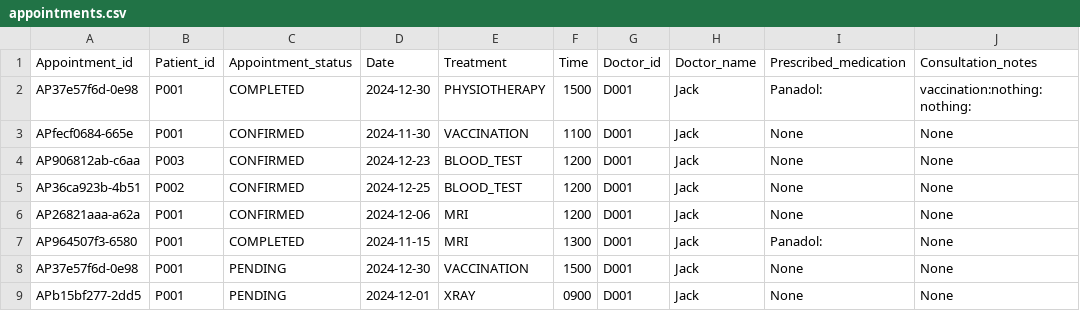
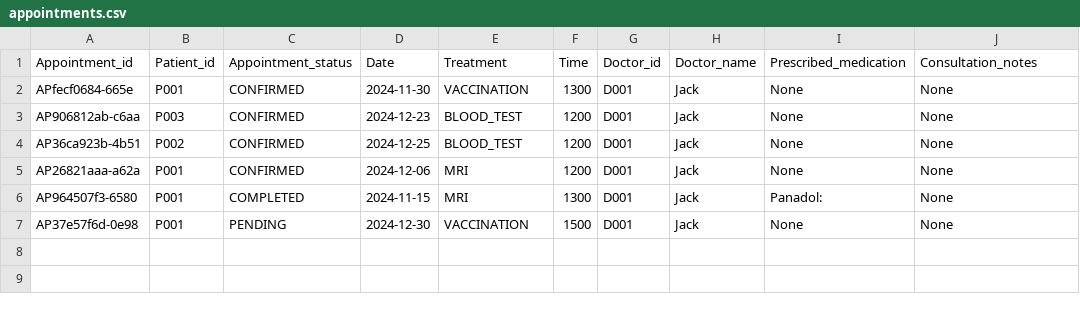
Before and after one commit to Tortoisey1/HMS---SC2002-Grp-Project, a CSV file: out/data/appointments.csv, drawn as a sheet.

Commit message:
Fixed semantics for printing of actual Doctor id

```diff
--- a/out/data/appointments.csv
+++ b/out/data/appointments.csv
@@ -1,4 +1,3 @@
 Appointment_id,Patient_id,Appointment_status,Date,Treatment,Time,Doctor_id,Doctor_name,Prescribed_medication,Consultation_notes,
-AP37e57f6d-0e98,P001,COMPLETED,2024-12-30,PHYSIOTHERAPY,1500,D001,Jack,Panadol:,vaccination:nothing:nothing:
-APfecf0684-665e,P001,CONFIRMED,2024-11-30,VACCINATION,1100,D001,Jack,None,None
+APfecf0684-665e,P001,CONFIRMED,2024-11-30,VACCINATION,1300,D001,Jack,None,None
 AP906812ab-c6aa,P003,CONFIRMED,2024-12-23,BLOOD_TEST,1200,D001,Jack,None,None
@@ -8,2 +7 @@ AP964507f3-6580,P001,COMPLETED,2024-11-15,MRI,1300,D001,Jack,Panadol:,None
 AP37e57f6d-0e98,P001,PENDING,2024-12-30,VACCINATION,1500,D001,Jack,None,None
-APb15bf277-2dd5,P001,PENDING,2024-12-01,XRAY,0900,D001,Jack,None,None
```
Also changed, not shown: src/data/appointments.csv, 2 other files.
